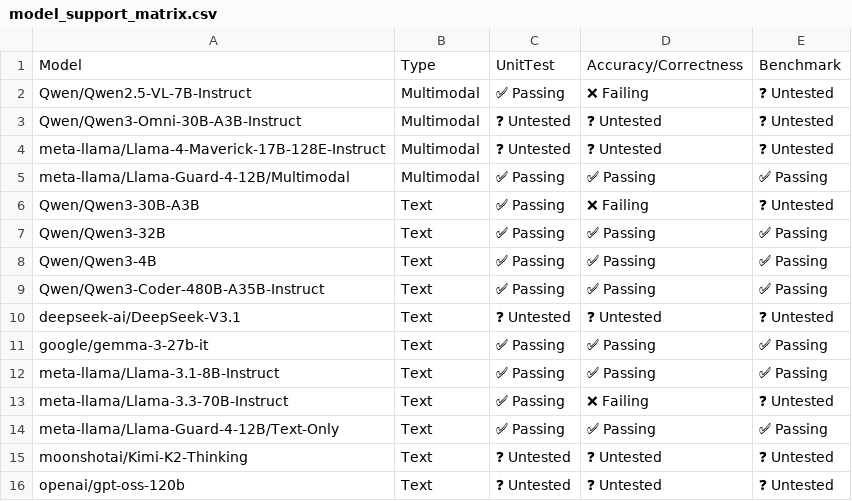
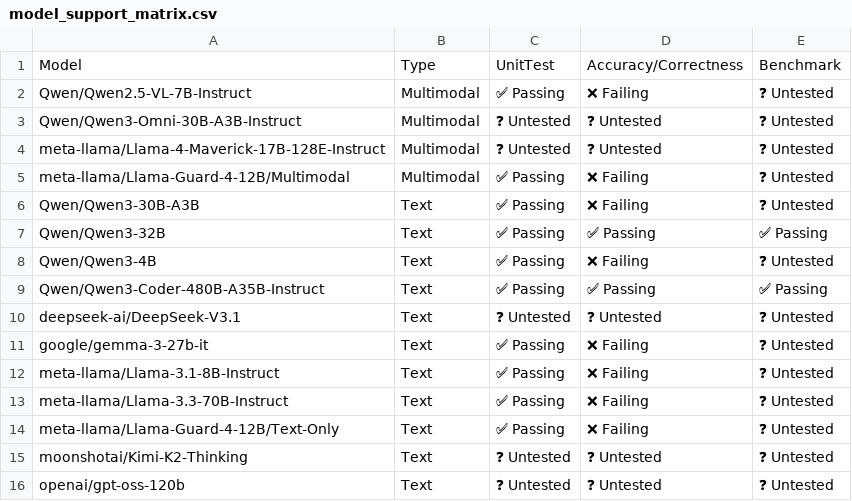
Before and after one commit to marin-community/tpu-inference, a CSV file: support_matrices/nightly/v7x/default/model_support_matrix.csv, drawn as a sheet.

Commit message:
[skip ci] Update nightly support matrices (v6e/v7x)
Signed-off-by: Buildkite Bot <buildkite-bot@users.noreply.github.com>

```diff
--- a/support_matrices/nightly/v7x/default/model_support_matrix.csv
+++ b/support_matrices/nightly/v7x/default/model_support_matrix.csv
@@ -4,12 +4,12 @@ Model,Type,UnitTest,Accuracy/Correctness,Benchmark
 "meta-llama/Llama-4-Maverick-17B-128E-Instruct",Multimodal,❓ Untested,❓ Untested,❓ Untested
-"meta-llama/Llama-Guard-4-12B/Multimodal",Multimodal,✅ Passing,✅ Passing,✅ Passing
+"meta-llama/Llama-Guard-4-12B/Multimodal",Multimodal,✅ Passing,❌ Failing,❓ Untested
 "Qwen/Qwen3-30B-A3B",Text,✅ Passing,❌ Failing,❓ Untested
 "Qwen/Qwen3-32B",Text,✅ Passing,✅ Passing,✅ Passing
-"Qwen/Qwen3-4B",Text,✅ Passing,✅ Passing,✅ Passing
+"Qwen/Qwen3-4B",Text,✅ Passing,❌ Failing,❓ Untested
 "Qwen/Qwen3-Coder-480B-A35B-Instruct",Text,✅ Passing,✅ Passing,✅ Passing
 "deepseek-ai/DeepSeek-V3.1",Text,❓ Untested,❓ Untested,❓ Untested
-"google/gemma-3-27b-it",Text,✅ Passing,✅ Passing,✅ Passing
-"meta-llama/Llama-3.1-8B-Instruct",Text,✅ Passing,✅ Passing,✅ Passing
+"google/gemma-3-27b-it",Text,✅ Passing,❌ Failing,❓ Untested
+"meta-llama/Llama-3.1-8B-Instruct",Text,✅ Passing,❌ Failing,❓ Untested
 "meta-llama/Llama-3.3-70B-Instruct",Text,✅ Passing,❌ Failing,❓ Untested
-"meta-llama/Llama-Guard-4-12B/Text-Only",Text,✅ Passing,✅ Passing,✅ Passing
+"meta-llama/Llama-Guard-4-12B/Text-Only",Text,✅ Passing,❌ Failing,❓ Untested
 "moonshotai/Kimi-K2-Thinking",Text,❓ Untested,❓ Untested,❓ Untested
```
Also changed, not shown: support_matrices/nightly/v6e/default/model_support_matrix.csv, 4 other files.
